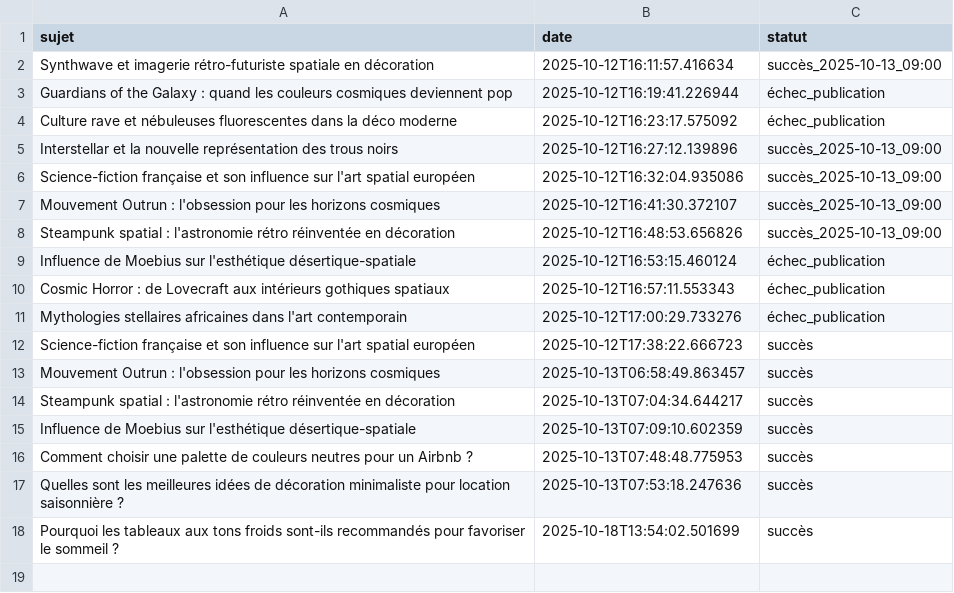
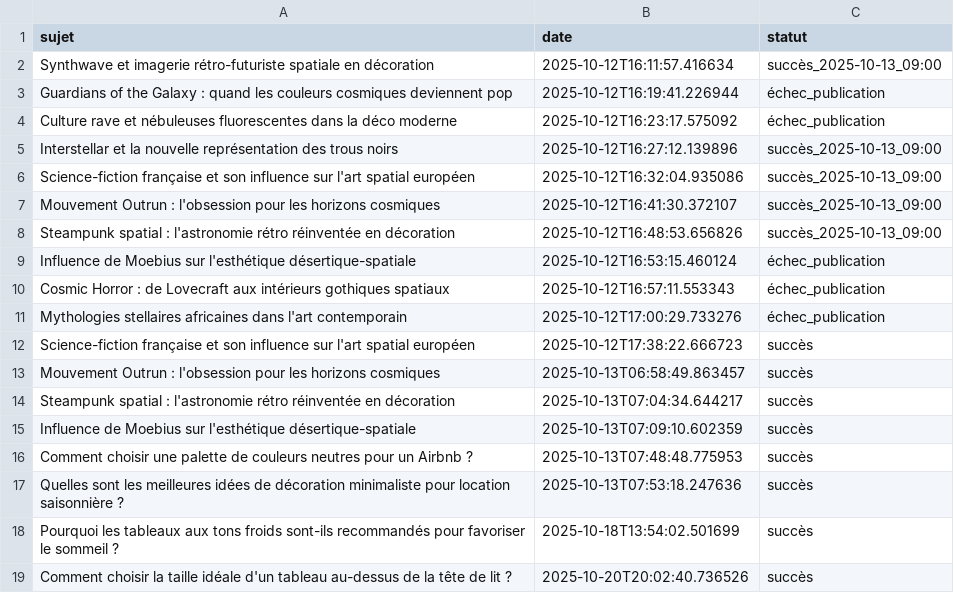
Before and after one commit to Metalosmose21/Chambre-1-, a CSV file: sujets_traites.csv, drawn as a sheet.

```diff
--- a/sujets_traites.csv
+++ b/sujets_traites.csv
@@ -18 +18,2 @@ Quelles sont les meilleures idées de décoration minimaliste pour location sais
 Pourquoi les tableaux aux tons froids sont-ils recommandés pour favoriser le sommeil ?,2025-10-18T13:54:02.501699,succès
+Comment choisir la taille idéale d'un tableau au-dessus de la tête de lit ?,2025-10-20T20:02:40.736526,succès
```
Also changed, not shown: sujets.csv.
